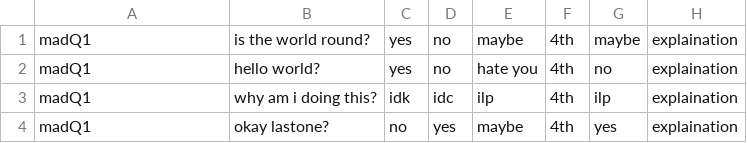
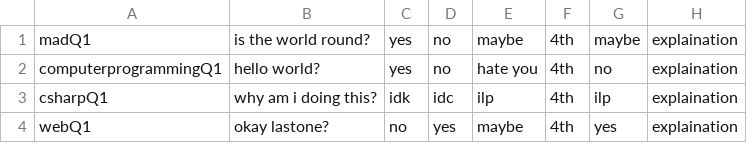
Before and after one commit to MirzaFaizan/CSguide, a CSV file: app/src/main/res/raw/quest.csv, drawn as a sheet.

```diff
--- a/app/src/main/res/raw/quest.csv
+++ b/app/src/main/res/raw/quest.csv
@@ -1,4 +1,4 @@
 madQ1,is the world round?,yes,no,maybe,4th,maybe,explaination
-madQ1,hello world?,yes,no,hate you,4th,no,explaination
-madQ1,why am i doing this?,idk,idc,ilp,4th,ilp,explaination
-madQ1,okay lastone?,no,yes,maybe,4th,yes,explaination
+computerprogrammingQ1,hello world?,yes,no,hate you,4th,no,explaination
+csharpQ1,why am i doing this?,idk,idc,ilp,4th,ilp,explaination
+webQ1,okay lastone?,no,yes,maybe,4th,yes,explaination
```
Also changed, not shown: app/src/main/res/raw/mad.csv, 27 other files.
